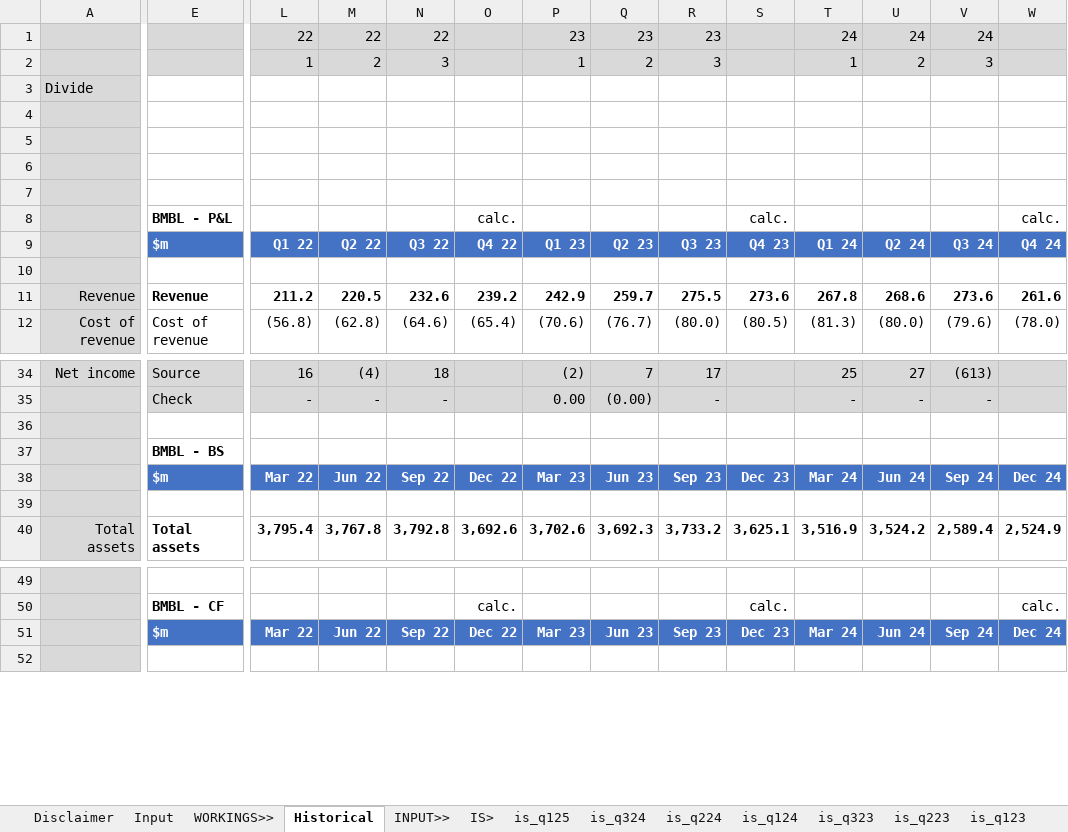
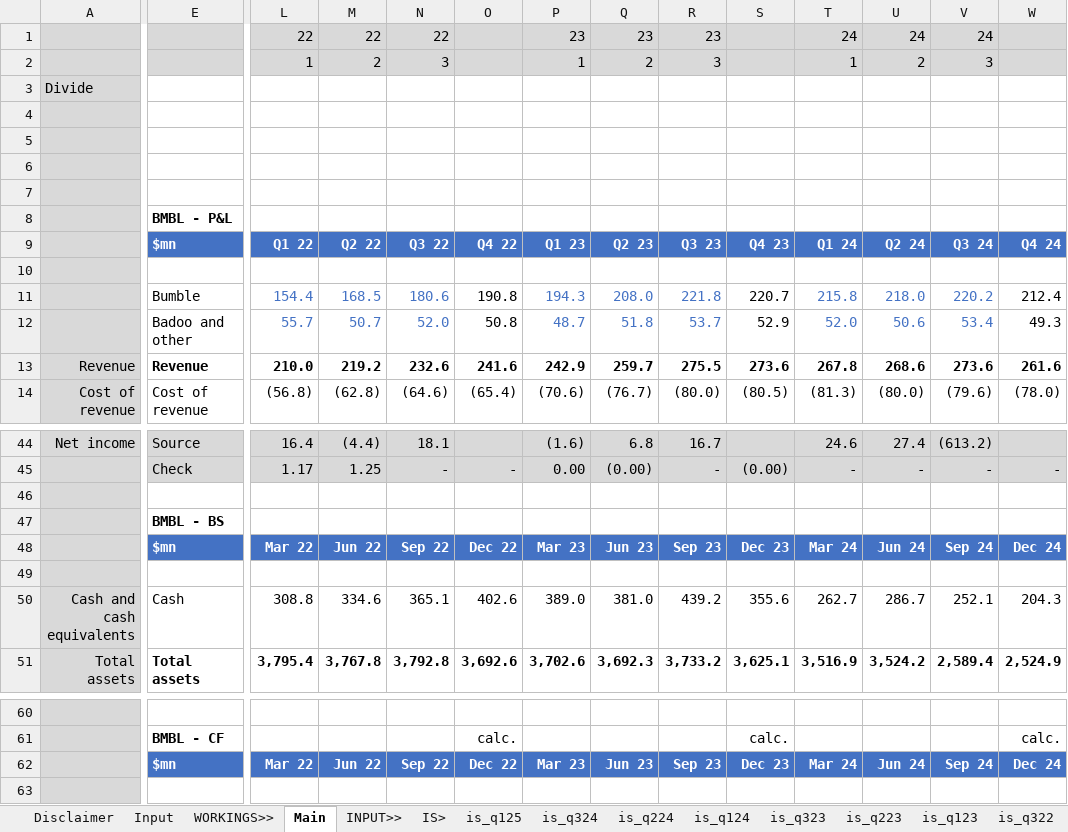
Before and after one commit to saltKonstantin/valuations, an Excel workbook: BMBL.xlsx, sheet Main, drawn as a sheet; only a part is shown, gaps mark what is left out; values as stored, in another font and other column widths than the file's, no borders; charts and pictures and conditional formats not drawn; addresses are those after the commit; rows hold the shown columns only; the diff covers the shown part only; the diff names each change by its address in the sheet, - before the commit and + after, or states it on an @@ line.

Commit message:
Added Badoo split and user stats

```diff
--- a/BMBL.xlsx (sheet Main)
+++ b/BMBL.xlsx (sheet Main)
-sheet tab: Historical
+sheet tab: Main
-O8: calc.
+O8: (empty)
-S8: calc.
+S8: (empty)
-W8: calc.
+W8: (empty)
-E9: $m
+E9: $mn
+row 11:  | Bumble | 154.4 | 168.5 | 180.6 | 190.8 | 194.3 | 208.0 | 221.8 | 220.7 | 215.8 | 218.0 | 220.2 | 212.4
+row 12:  | Badoo and other | 55.7 | 50.7 | 52.0 | 50.8 | 48.7 | 51.8 | 53.7 | 52.9 | 52.0 | 50.6 | 53.4 | 49.3
-L13: 211.2
+L13: 210.0
-M13: 220.5
+M13: 219.2
-O13: 239.2
+O13: 241.6
-L44: 16
+L44: 16.4
-M44: (4)
+M44: (4.4)
-N44: 18
+N44: 18.1
-P44: (2)
+P44: (1.6)
-Q44: 7
+Q44: 6.8
-R44: 17
+R44: 16.7
-T44: 25
+T44: 24.6
-U44: 27
+U44: 27.4
-V44: (613)
+V44: (613.2)
-L45: -
+L45: 1.17
-M45: -
+M45: 1.25
-O45: (empty)
+O45: -
-S45: (empty)
+S45: (0.00)
-W45: (empty)
+W45: -
-E48: $m
+E48: $mn
+row 50: Cash and cash equivalents | Cash | 308.8 | 334.6 | 365.1 | 402.6 | 389.0 | 381.0 | 439.2 | 355.6 | 262.7 | 286.7 | 252.1 | 204.3
-E62: $m
+E62: $mn
```
Also changed, not shown: 8 added rows, 1 removed row, 27 edited cells and cell formats elsewhere in this sheet, sheet Input, formulas that keep their value, charts or pictures.
